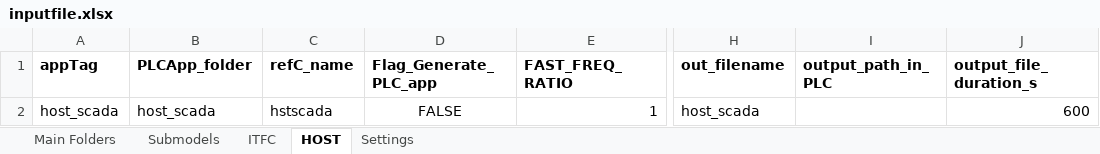
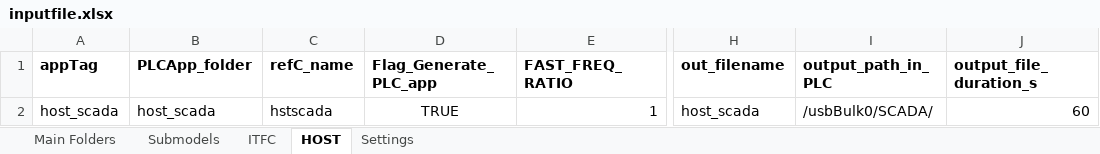
Before and after one commit to TUMLWE/PAL, an Excel workbook: Examples/SCADA_reader/inputfile.xlsx, sheet HOST, drawn as a sheet; only a part is shown, gaps mark what is left out; values as stored, in another font and other column widths than the file's, no borders; the diff names each change by its address in the sheet, - before the commit and + after, or states it on an @@ line.

```diff
--- a/Examples/SCADA_reader/inputfile.xlsx (sheet HOST)
+++ b/Examples/SCADA_reader/inputfile.xlsx (sheet HOST)
-D2 (Flag_Generate_PLC_app): FALSE
+D2 (Flag_Generate_PLC_app): TRUE
-I2 (output_path_in_PLC): (empty)
+I2 (output_path_in_PLC): /usbBulk0/SCADA/
-J2 (output_file_duration_s): 600
+J2 (output_file_duration_s): 60
```
Also changed, not shown: sheet ITFC, sheet Submodels, Examples/SCADA_reader/SVI_Definition.xlsx, 5 other files.
